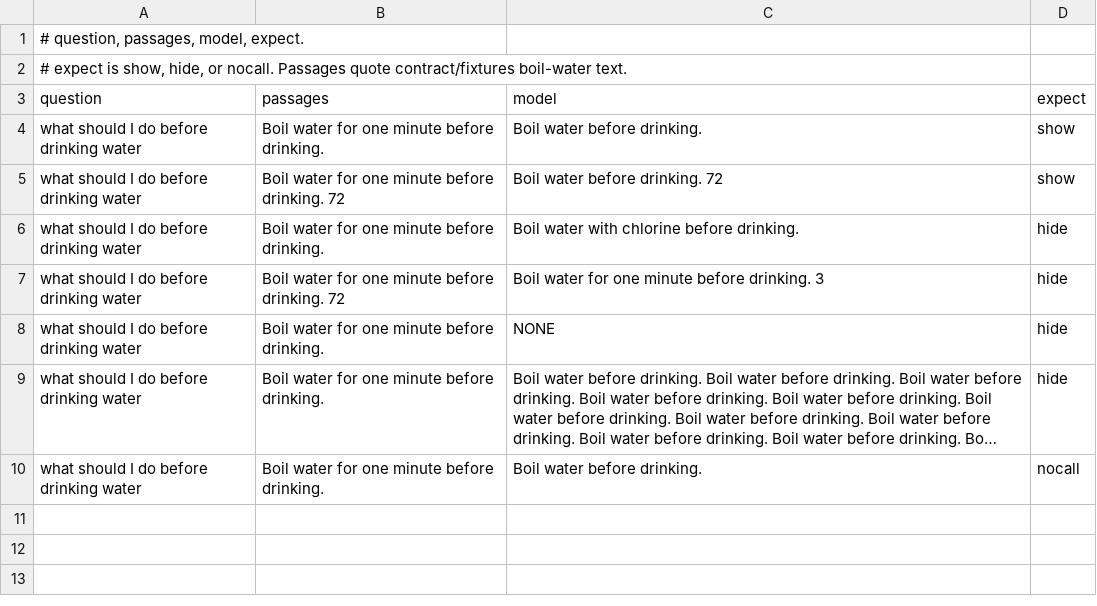
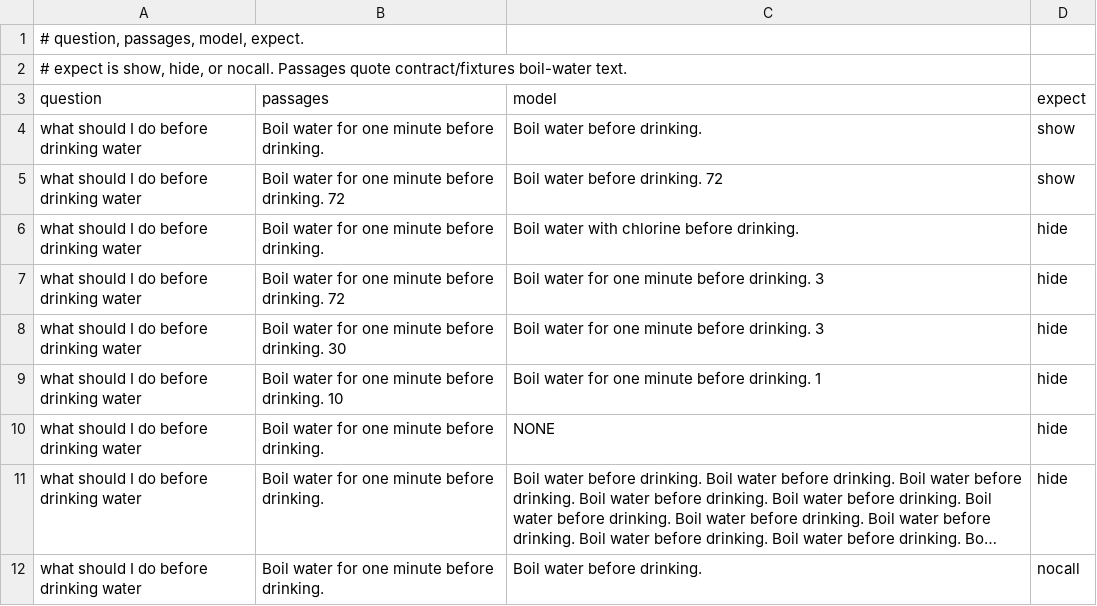
Before and after one commit to wosslabs/sheltr, a TSV file: contract/model-cases.tsv, drawn as a sheet; long unchanged cells end in …; the diff names each change by its address in the sheet, - before the commit and + after, or states it on an @@ line.

```diff
--- a/contract/model-cases.tsv
+++ b/contract/model-cases.tsv
+row 8: what should I do before drinking water | Boil water for one minute before drinking. 30 | Boil water for one minute before drinking. 3 | hide
+row 9: what should I do before drinking water | Boil water for one minute before drinking. 10 | Boil water for one minute before drinking. 1 | hide
```
Also changed, not shown: 4 other files.
